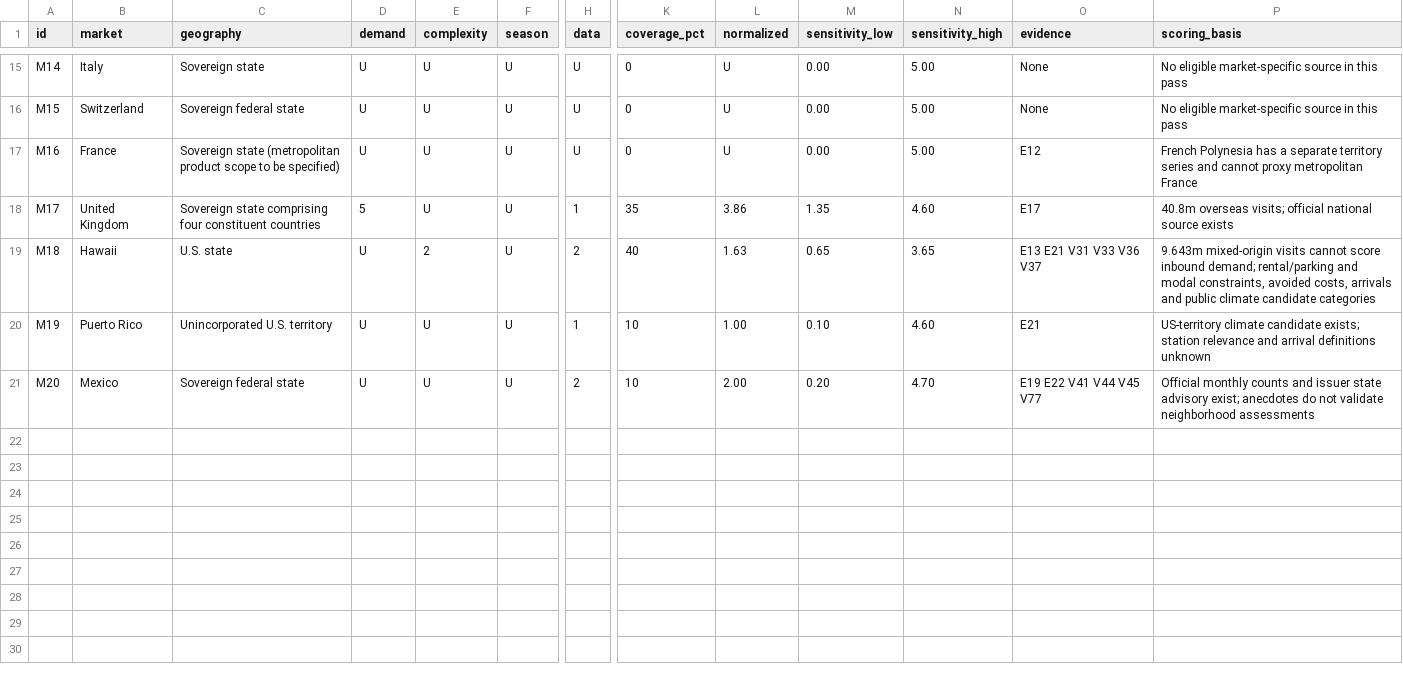
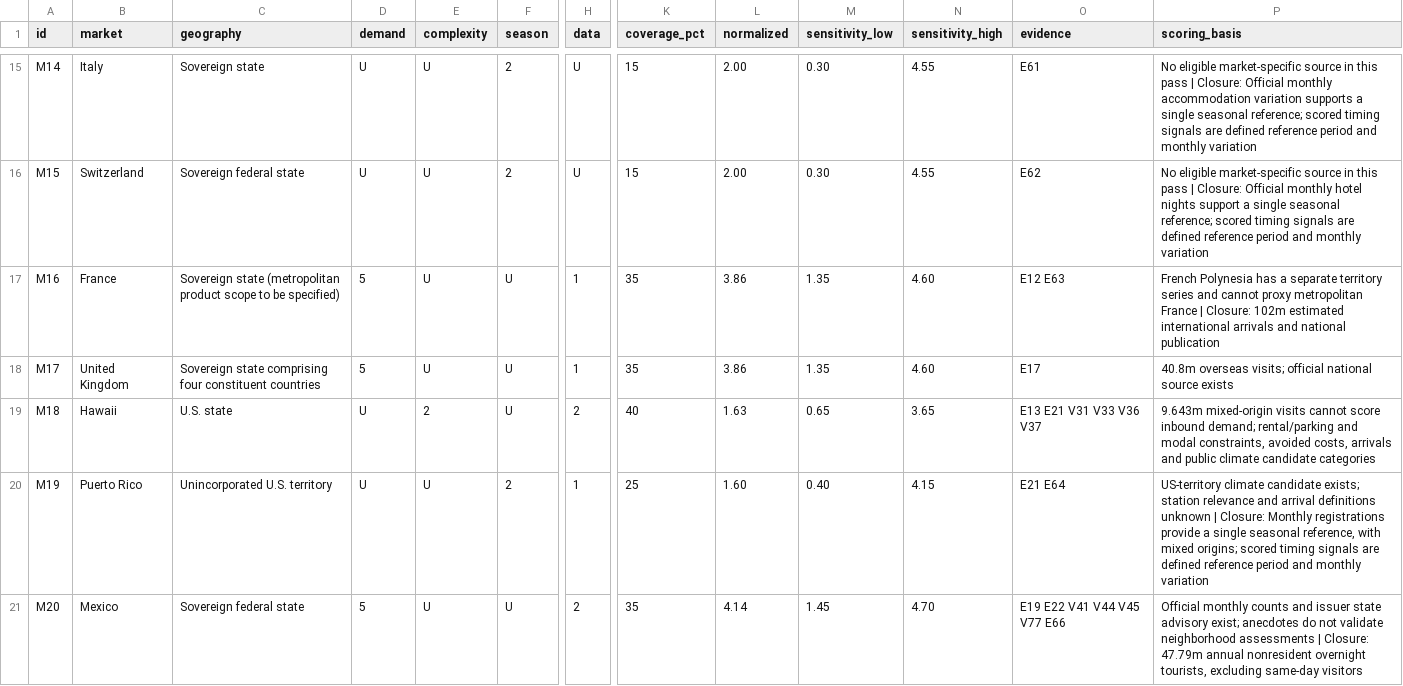
Before and after one commit to riswan-labs/DestinaIQ, a TSV file: docs/research/customer-discovery/LAUNCH_MARKET_SCORECARD.tsv, drawn as a sheet; only a part is shown, gaps mark what is left out; the diff covers the shown part only; the diff names each change by its address in the sheet, - before the commit and + after, or states it on an @@ line.

```diff
--- a/docs/research/customer-discovery/LAUNCH_MARKET_SCORECARD.tsv
+++ b/docs/research/customer-discovery/LAUNCH_MARKET_SCORECARD.tsv
-F15:F16 (season): U
+F15:F16 (season): 2
-K15:K16 (coverage_pct): 0
+K15:K16 (coverage_pct): 15
-L15:L16 (normalized): U
+L15:L16 (normalized): 2.00
-M15:M16 (sensitivity_low): 0.00
+M15:M16 (sensitivity_low): 0.30
-N15:N16 (sensitivity_high): 5.00
+N15:N16 (sensitivity_high): 4.55
-O15 (evidence): None
+O15 (evidence): E61
-P15 (scoring_basis): …this pass
+P15 (scoring_basis): …this pass | Closure: Official monthly accommodation variation supports a single seasonal reference; scored timing signals are defined reference period and monthly variation
-O16 (evidence): None
+O16 (evidence): E62
-P16 (scoring_basis): …this pass
+P16 (scoring_basis): …this pass | Closure: Official monthly hotel nights support a single seasonal reference; scored timing signals are defined reference period and monthly variation
-D17 (demand): U
+D17 (demand): 5
-H17 (data): U
+H17 (data): 1
-K17 (coverage_pct): 0
+K17 (coverage_pct): 35
-L17 (normalized): U
+L17 (normalized): 3.86
-M17 (sensitivity_low): 0.00
+M17 (sensitivity_low): 1.35
-N17 (sensitivity_high): 5.00
+N17 (sensitivity_high): 4.60
-O17 (evidence): E12
+O17 (evidence): E12 E63
-P17 (scoring_basis): …metropolitan France
+P17 (scoring_basis): …metropolitan France | Closure: 102m estimated international arrivals and national publication
-F20 (season): U
+F20 (season): 2
-K20 (coverage_pct): 10
+K20 (coverage_pct): 25
-L20 (normalized): 1.00
+L20 (normalized): 1.60
-M20 (sensitivity_low): 0.10
+M20 (sensitivity_low): 0.40
-N20 (sensitivity_high): 4.60
+N20 (sensitivity_high): 4.15
-O20 (evidence): E21
+O20 (evidence): E21 E64
-P20 (scoring_basis): …definitions unknown
+P20 (scoring_basis): …definitions unknown | Closure: Monthly registrations provide a single seasonal reference, with mixed origins; scored timing signals are defined reference period and monthly variation
-D21 (demand): U
+D21 (demand): 5
-K21 (coverage_pct): 10
+K21 (coverage_pct): 35
-L21 (normalized): 2.00
+L21 (normalized): 4.14
-M21 (sensitivity_low): 0.20
+M21 (sensitivity_low): 1.45
-O21 (evidence): E19 E22 V41 V44 V45 V77
+O21 (evidence): E19 E22 V41 V44 V45 V77 E66
-P21 (scoring_basis): …neighborhood assessments
+P21 (scoring_basis): …neighborhood assessments | Closure: 47.79m annual nonresident overnight tourists, excluding same-day visitors
```
Also changed, not shown: 67 edited cells elsewhere in this file, 21 other files.
